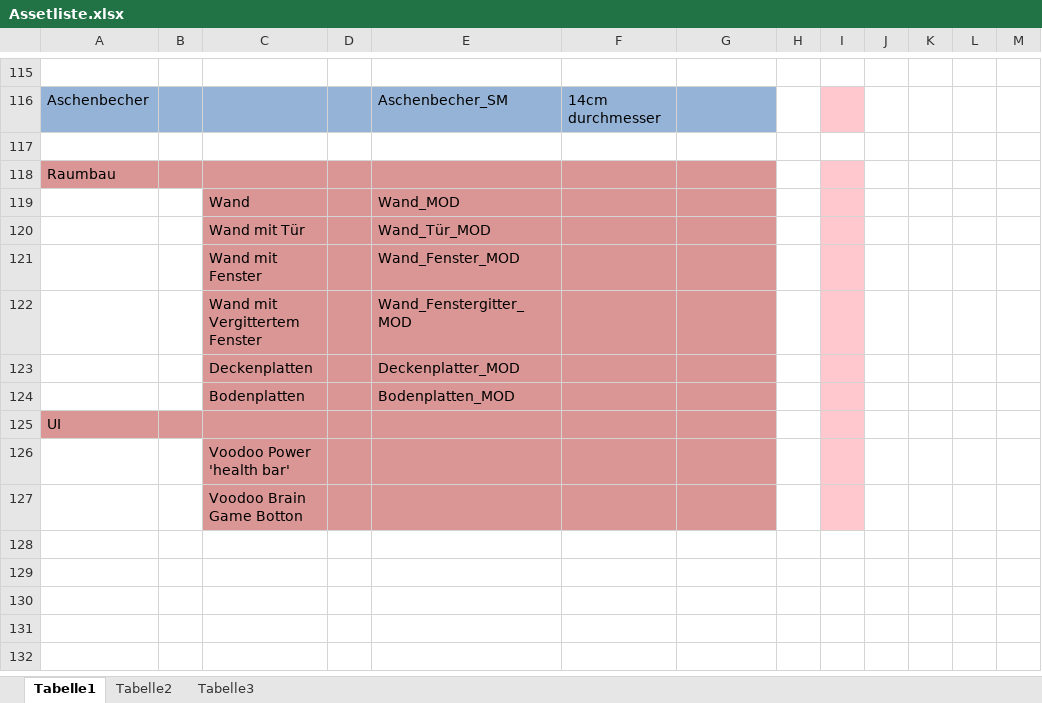
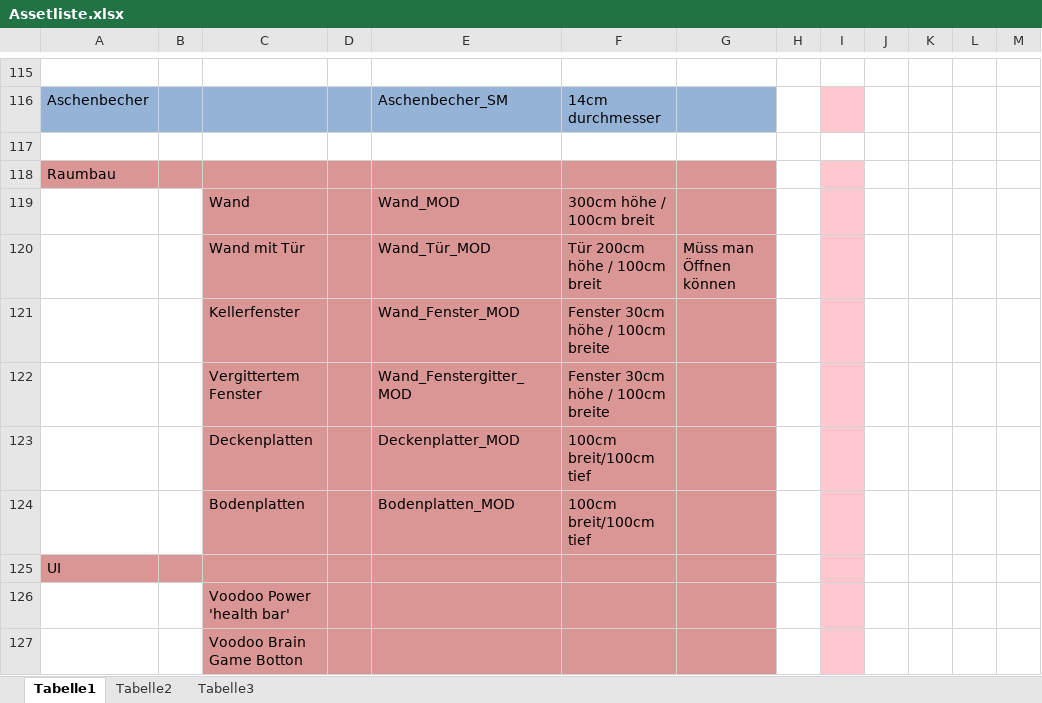
Before and after one commit to ArtjomProGrammer/Voodoo, an Excel workbook: _Artbible/Assetliste.xlsx, sheet Tabelle1, drawn as a sheet; only a part is shown, gaps mark what is left out; values as stored, in another font and other column widths than the file's, no borders; charts and pictures not drawn; removed rows and columns are numbered as before the commit, all else as after; the diff names each change by its address in the sheet, - before the commit and + after, or states it on an @@ line.

Commit message:
exel

```diff
--- a/_Artbible/Assetliste.xlsx (sheet Tabelle1)
+++ b/_Artbible/Assetliste.xlsx (sheet Tabelle1)
-F119: (empty)
+F119: 300cm höhe / 100cm breit
-F120: (empty)
+F120: Tür 200cm höhe / 100cm breit
-G120: (empty)
+G120: Müss man Öffnen können
-row 121:  |  | Wand mit Fenster |  | Wand_Fenster_MOD
-row 122:  |  | Wand mit Vergittertem Fenster |  | Wand_Fenstergitter_MOD
+row 121:  |  | Kellerfenster |  | Wand_Fenster_MOD | Fenster 30cm höhe / 100cm breite
+row 122:  |  | Vergittertem Fenster |  | Wand_Fenstergitter_MOD | Fenster 30cm höhe / 100cm breite
-F123:F124: (empty)
+F123:F124: 100cm breit/100cm tief
```
